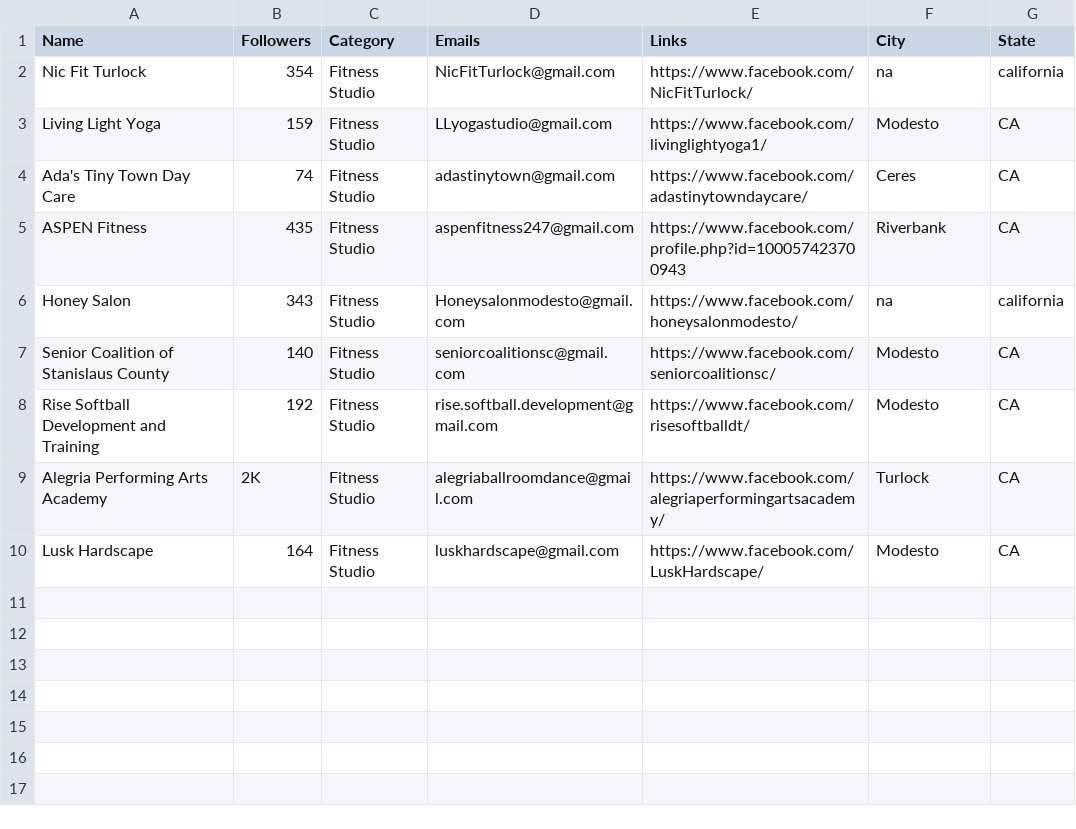
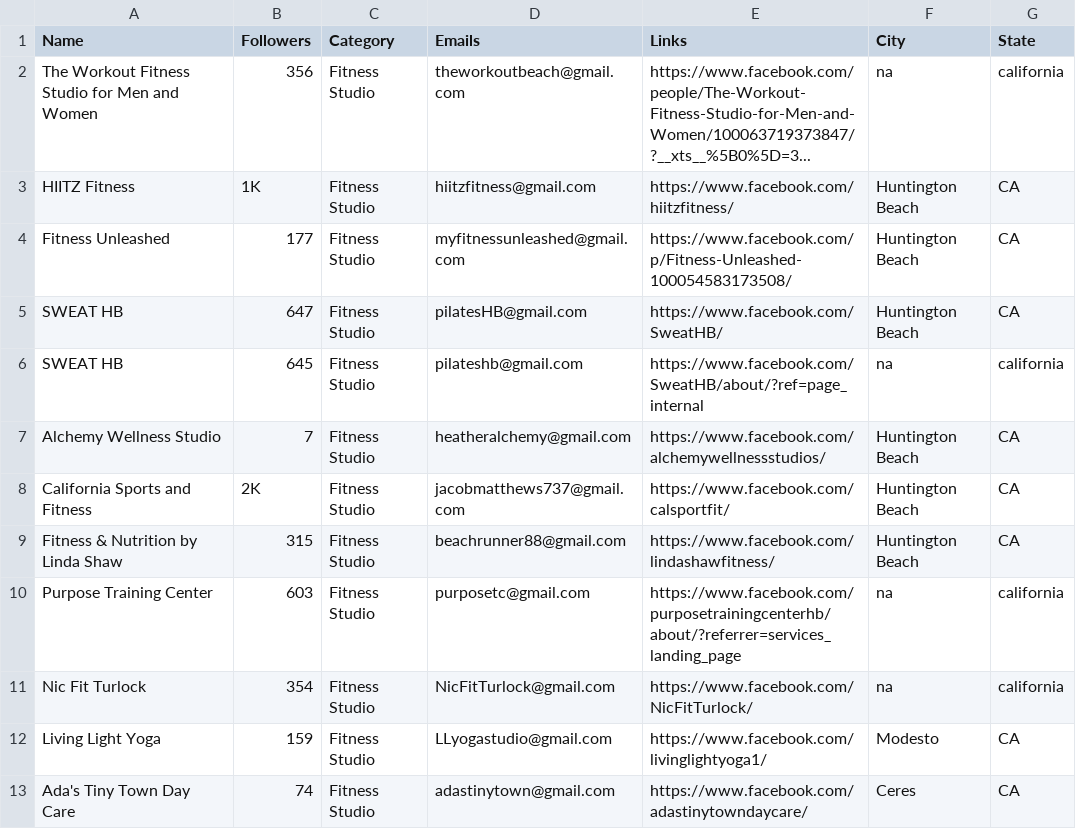
Before and after one commit to will-carrington/inconsistent_contacts, a CSV file: willc_file.csv, drawn as a sheet; only a part is shown; the shorter side is filled out with more unchanged rows; the diff names each change by its address in the sheet, - before the commit and + after, or states it on an @@ line.

Commit message:
Update file via API

```diff
--- a/willc_file.csv
+++ b/willc_file.csv
+row 2: The Workout Fitness Studio for Men and Women | 356 | Fitness Studio | theworkoutbeach@gmail.com | https://www.facebook.com/people/The-Workout-Fitness-Studio-for-Men-and-Women/100063719373847/?__xts__%5B0%5D=3... | na | california
+row 3: HIITZ Fitness | 1K | Fitness Studio | hiitzfitness@gmail.com | https://www.facebook.com/hiitzfitness/ | Huntington Beach | CA
+row 4: Fitness Unleashed | 177 | Fitness Studio | myfitnessunleashed@gmail.com | https://www.facebook.com/p/Fitness-Unleashed-100054583173508/ | Huntington Beach | CA
+row 5: SWEAT HB | 647 | Fitness Studio | pilatesHB@gmail.com | https://www.facebook.com/SweatHB/ | Huntington Beach | CA
+row 6: SWEAT HB | 645 | Fitness Studio | pilateshb@gmail.com | https://www.facebook.com/SweatHB/about/?ref=page_internal | na | california
+row 7: Alchemy Wellness Studio | 7 | Fitness Studio | heatheralchemy@gmail.com | https://www.facebook.com/alchemywellnessstudios/ | Huntington Beach | CA
+row 8: California Sports and Fitness | 2K | Fitness Studio | jacobmatthews737@gmail.com | https://www.facebook.com/calsportfit/ | Huntington Beach | CA
+row 9: Fitness & Nutrition by Linda Shaw | 315 | Fitness Studio | beachrunner88@gmail.com | https://www.facebook.com/lindashawfitness/ | Huntington Beach | CA
+row 10: Purpose Training Center | 603 | Fitness Studio | purposetc@gmail.com | https://www.facebook.com/purposetrainingcenterhb/about/?referrer=services_landing_page | na | california
```
